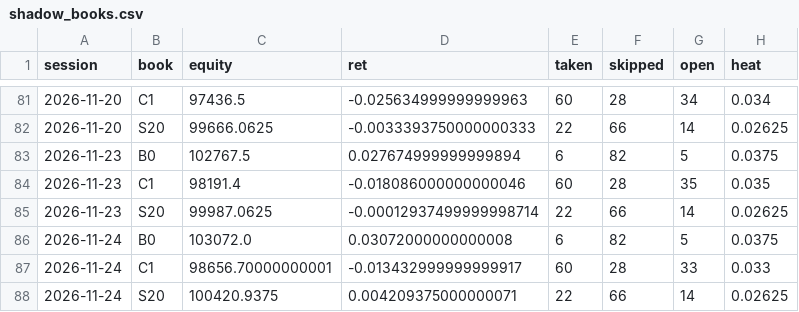
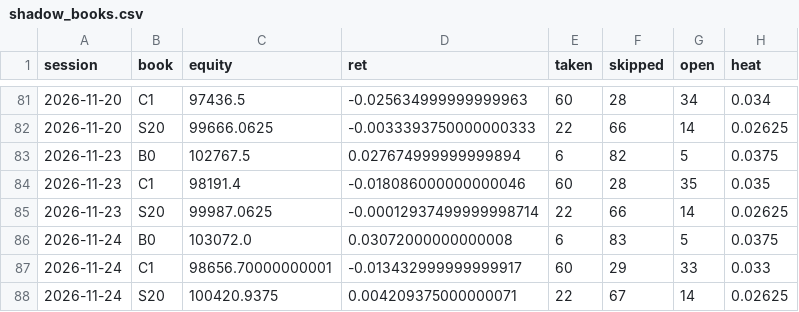
Before and after one commit to fairytrad888/ifi-lab, a CSV file: logs/shadow_books.csv, drawn as a sheet; only a part is shown, gaps mark what is left out.

```diff
--- a/logs/shadow_books.csv
+++ b/logs/shadow_books.csv
@@ -85,4 +85,4 @@ session,book,equity,ret,taken,skipped,open,heat
 2026-11-23,S20,99987.0625,-0.00012937499999998714,22,66,14,0.02625
-2026-11-24,B0,103072.0,0.03072000000000008,6,82,5,0.0375
-2026-11-24,C1,98656.70000000001,-0.013432999999999917,60,28,33,0.033
-2026-11-24,S20,100420.9375,0.004209375000000071,22,66,14,0.02625
+2026-11-24,B0,103072.0,0.03072000000000008,6,83,5,0.0375
+2026-11-24,C1,98656.70000000001,-0.013432999999999917,60,29,33,0.033
+2026-11-24,S20,100420.9375,0.004209375000000071,22,67,14,0.02625
```
Also changed, not shown: data/h4/RSP.csv, logs/paper_trades.csv, 8 other files.
